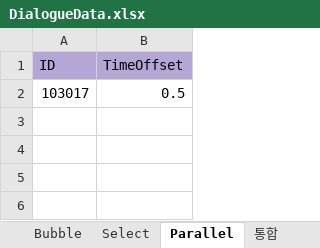
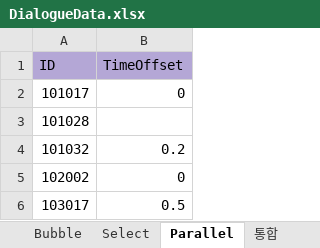
Before and after one commit to Team-Cocoon/Nine-Reincarnation, an Excel workbook: NineReincarnation/Assets/08. Scripts/03. Data/DialogueData.xlsx, sheet Parallel, drawn as a sheet; values as stored, in another font and other column widths than the file's, no borders; charts and pictures not drawn; the diff names each change by its address in the sheet, - before the commit and + after, or states it on an @@ line.

```diff
--- a/NineReincarnation/Assets/08. Scripts/03. Data/DialogueData.xlsx (sheet Parallel)
+++ b/NineReincarnation/Assets/08. Scripts/03. Data/DialogueData.xlsx (sheet Parallel)
+row 2: 101017 | 0
+row 3: 101028
+row 4: 101032 | 0.2
+row 5: 102002 | 0
```
Also changed, not shown: sheet 통합, sheet Dialogue, sheet Animation, sheet Camera, sheet Script, sheet 설명, 2 more sheets, charts or pictures, 26 other files.
